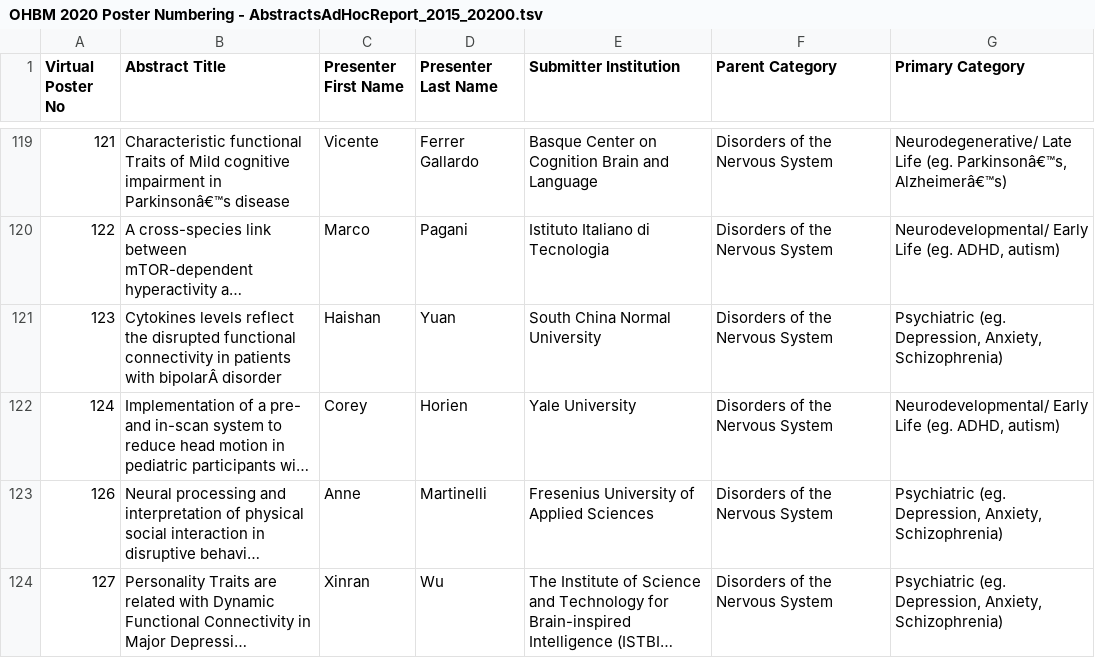
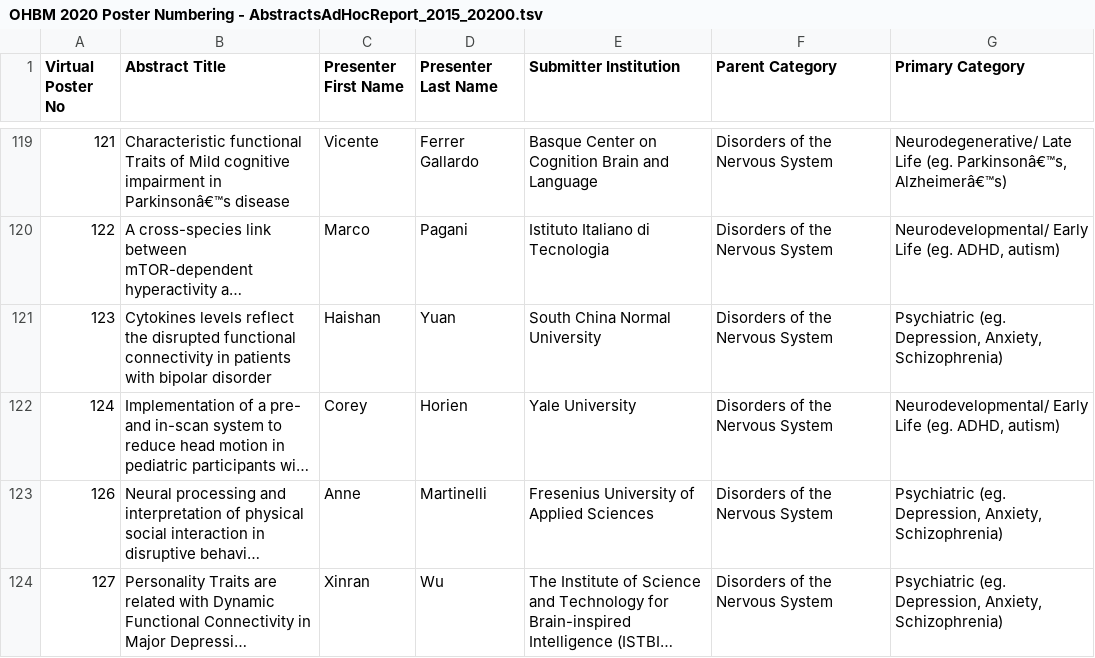
Before and after one commit to datalad-datasets/ohbm2020-posters, a TSV file: OHBM 2020 Poster Numbering - AbstractsAdHocReport_2015_20200.tsv, drawn as a sheet; only a part is shown, gaps mark what is left out; long unchanged cells end in …; the diff covers the shown part only; the diff names each change by its address in the sheet, - before the commit and + after, or states it on an @@ line.

Commit message:
BF: fix fault encodings, part #1
- Replace combination characters with single character
- Re-insert deleted NBSP or delete NBSP
- Re-insert cp1252-encoding of properly utf-8 encoded
  character

```diff
--- a/OHBM 2020 Poster Numbering - AbstractsAdHocReport_2015_20200.tsv
+++ b/OHBM 2020 Poster Numbering - AbstractsAdHocReport_2015_20200.tsv
-B121 (Abstract Title): …patients with bipolarÂ disorder
+B121 (Abstract Title): …patients with bipolar disorder
```
Also changed, not shown: 5 edited cells elsewhere in this file.
